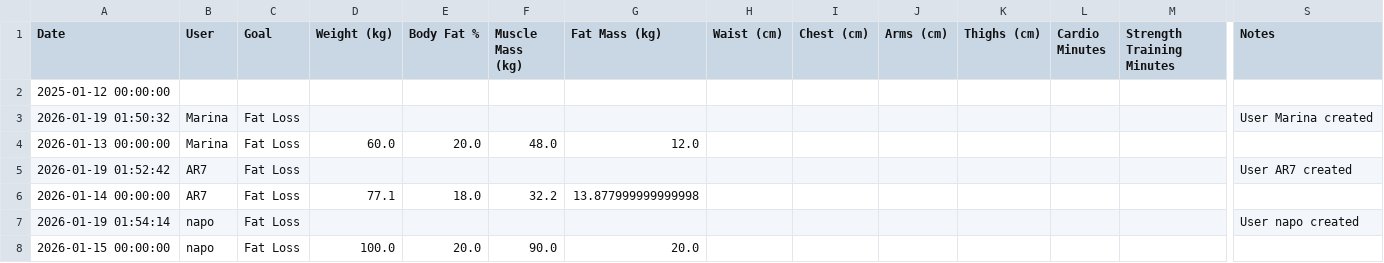
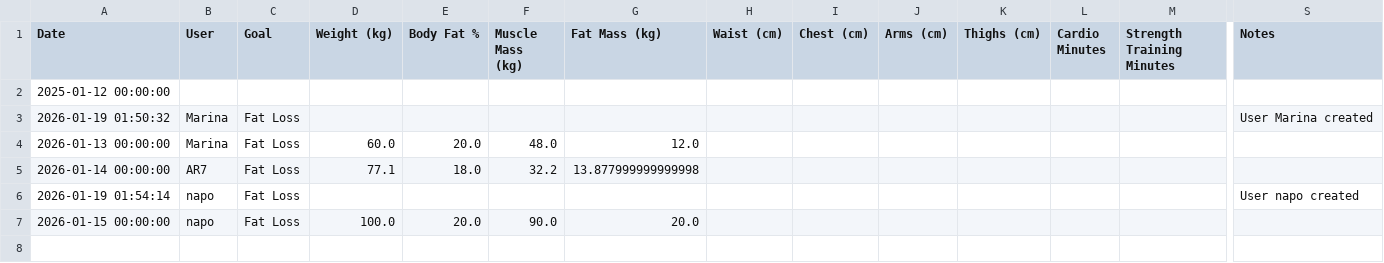
Before and after one commit to napo1998/Fitness_App, a CSV file: data.csv, drawn as a sheet; only a part is shown, gaps mark what is left out; rows hold the shown columns only; the diff names each change by its address in the sheet, - before the commit and + after, or states it on an @@ line.

Commit message:
Update fitness data - 2026-01-19 01:56

```diff
--- a/data.csv
+++ b/data.csv
-row 5: 2026-01-19 01:52:42 | AR7 | Fat Loss |  |  |  |  |  |  |  |  |  |  | User AR7 created
```
